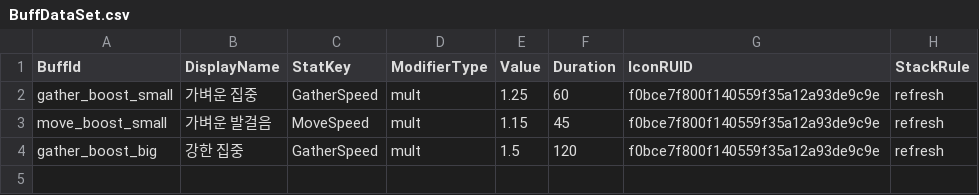
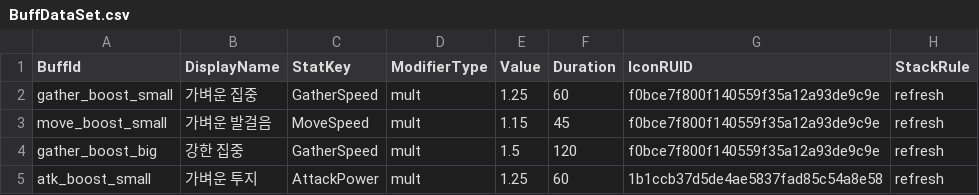
Before and after one commit to Sprityoon/mswgit, a CSV file: RootDesk/MyDesk/item/DataSets/BuffDataSet.csv, drawn as a sheet; the diff names each change by its address in the sheet, - before the commit and + after, or states it on an @@ line.

```diff
--- a/RootDesk/MyDesk/item/DataSets/BuffDataSet.csv
+++ b/RootDesk/MyDesk/item/DataSets/BuffDataSet.csv
+row 5: atk_boost_small | 가벼운 투지 | AttackPower | mult | 1.25 | 60 | 1b1ccb37d5de4ae5837fad85c54a8e58 | refresh
```
Also changed, not shown: RootDesk/MyDesk/MapObjects/DataSets/ItemDropDataSet.csv, RootDesk/MyDesk/item/DataSets/item_dataset.csv, 10 other files.
